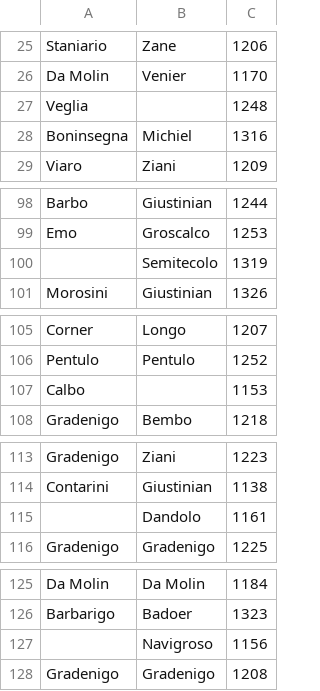
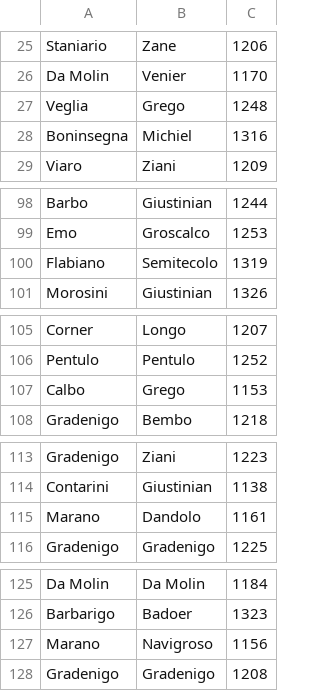
Before and after one commit to JJ/serrata-families, a CSV file: data-raw/colleganza-pairs-date.csv, drawn as a sheet; only a part is shown, gaps mark what is left out; the diff covers the shown part only; the diff names each change by its address in the sheet, - before the commit and + after, or states it on an @@ line.

```diff
--- a/data-raw/colleganza-pairs-date.csv
+++ b/data-raw/colleganza-pairs-date.csv
-B27: (empty)
+B27: Grego
-A100: (empty)
+A100: Flabiano
-B107: (empty)
+B107: Grego
-A115: (empty)
+A115: Marano
-A127: (empty)
+A127: Marano
```
Also changed, not shown: 18 edited cells elsewhere in this file, 3 other files.
